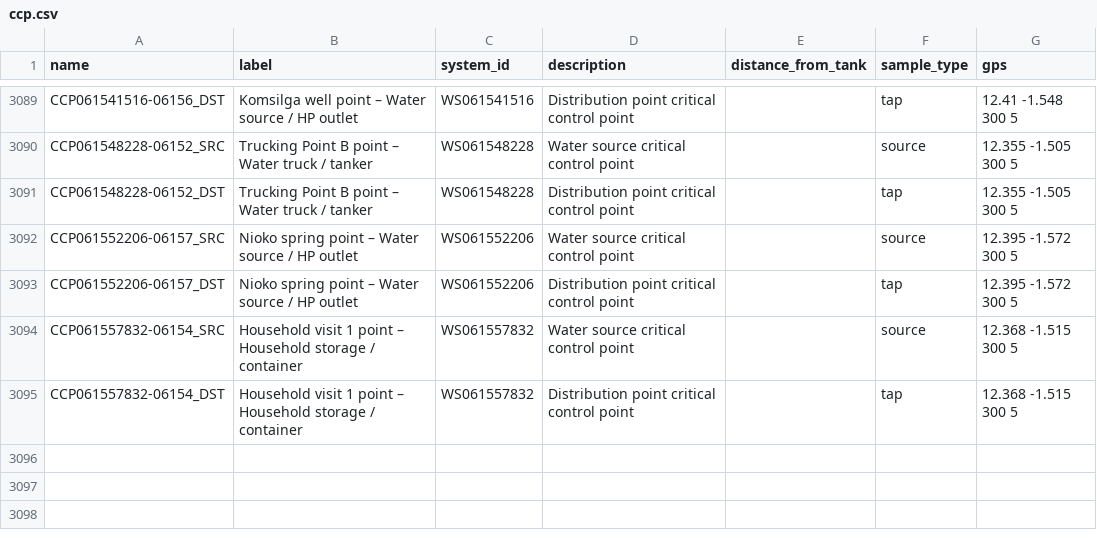
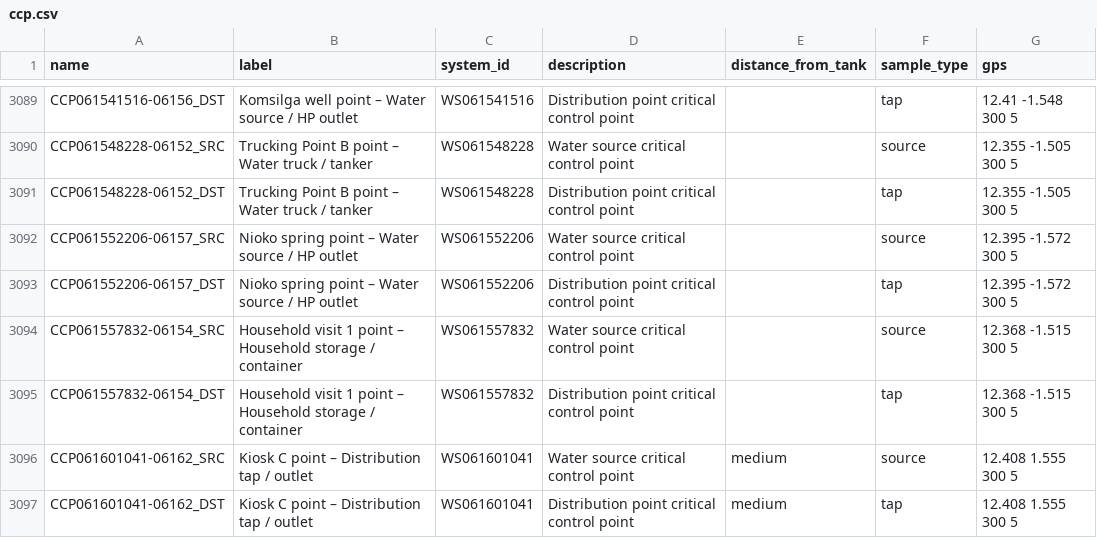
Before and after one commit to osmanburcu/Watercheck, a CSV file: data/ccp.csv, drawn as a sheet; only a part is shown, gaps mark what is left out; the diff names each change by its address in the sheet, - before the commit and + after, or states it on an @@ line.

Commit message:
Upload CSV from Power Automate

```diff
--- a/data/ccp.csv
+++ b/data/ccp.csv
+row 3096: CCP061601041-06162_SRC | Kiosk C point – Distribution tap / outlet | WS061601041 | Water source critical control point | medium | source | 12.408 1.555 300 5
+row 3097: CCP061601041-06162_DST | Kiosk C point – Distribution tap / outlet | WS061601041 | Distribution point critical control point | medium | tap | 12.408 1.555 300 5
```
